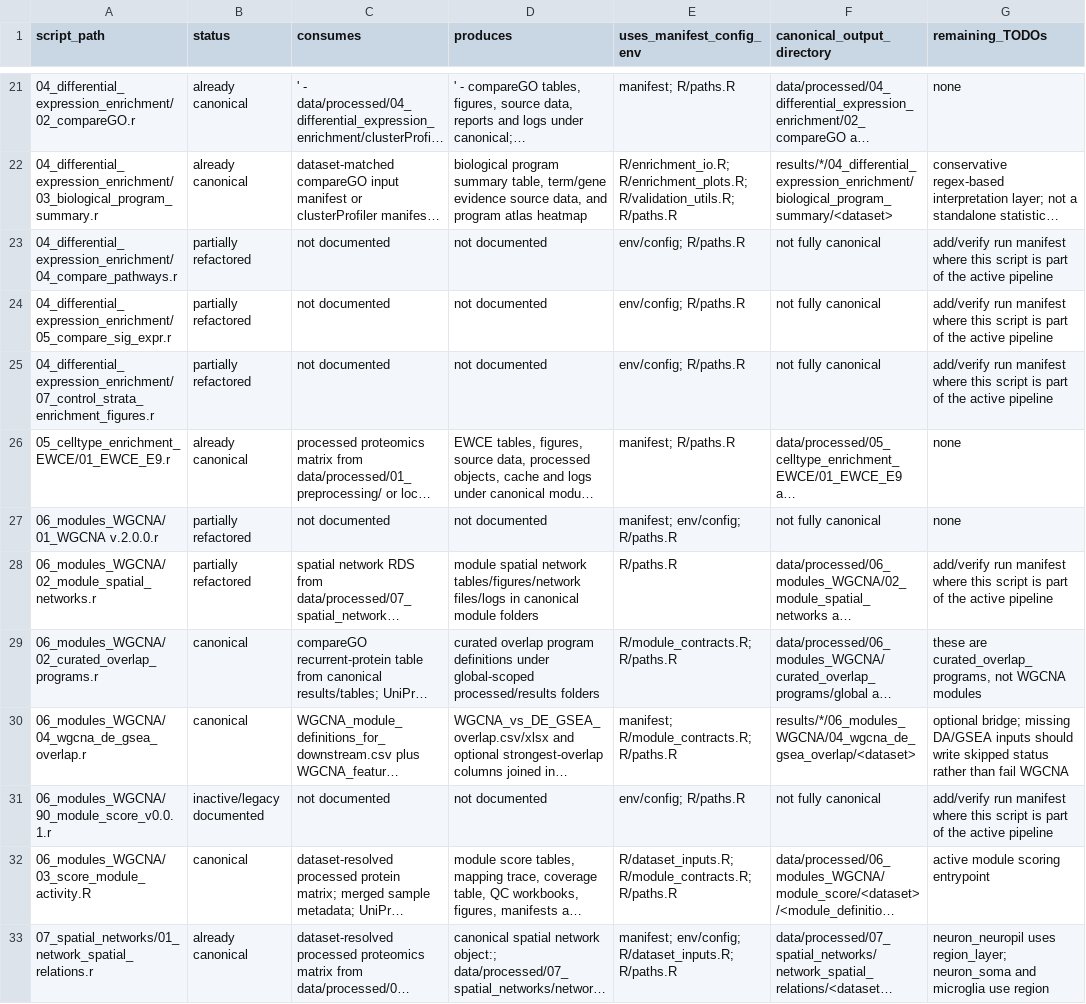
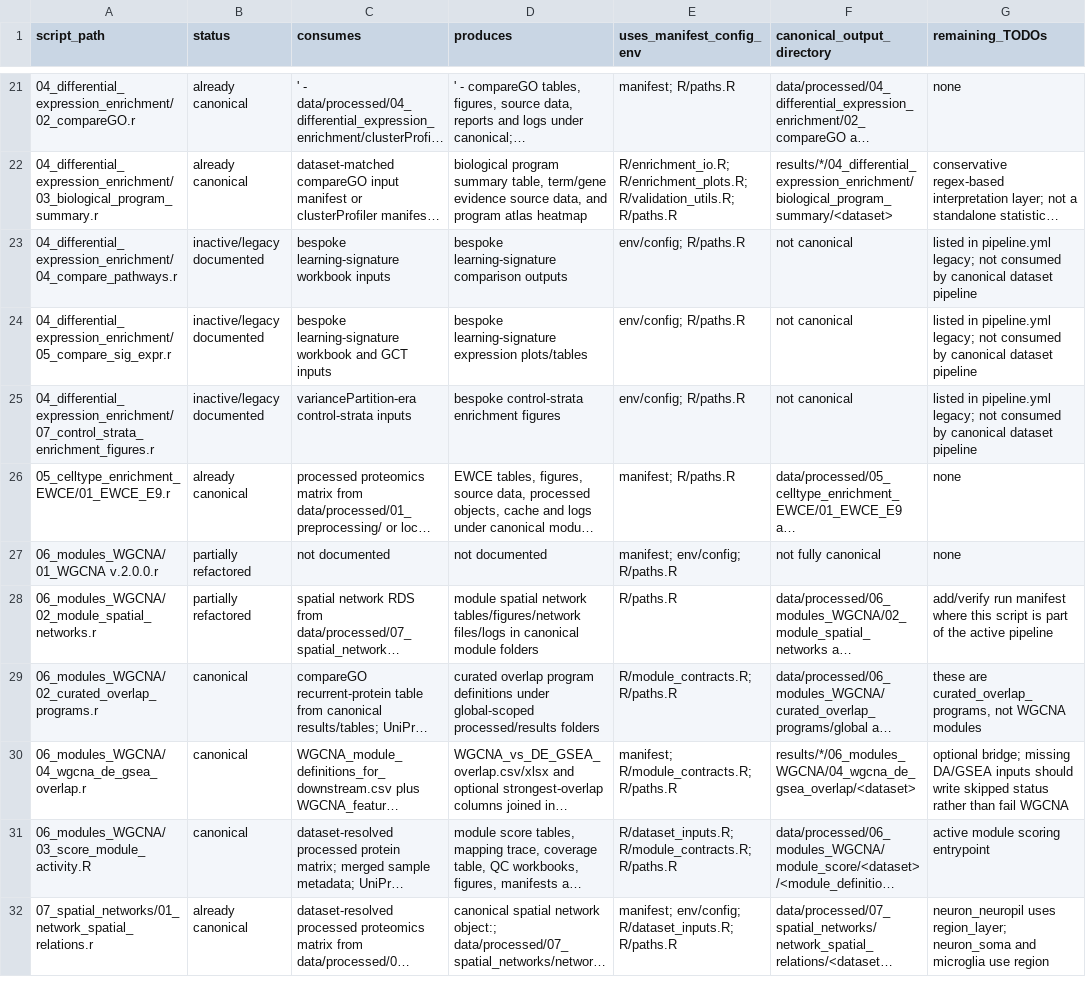
Before and after one commit to topohl/pRoteomics, a TSV file: docs/active_script_io_audit.tsv, drawn as a sheet; only a part is shown, gaps mark what is left out; long unchanged cells end in …; the diff names each change by its address in the sheet, - before the commit and + after, or states it on an @@ line.

Commit message:
Mark enrichment scripts as legacy; remove obsolete entry
Update docs/active_script_io_audit.tsv to mark 04_compare_pathways.r, 05_compare_sig_expr.r, and 07_control_strata_enrichment_figures.r as "inactive/legacy documented", replace their previous "partially refactored" notes with bespoke/legacy input-output descriptions and note they are listed in pipeline.yml legacy and not consumed by the canonical pipeline. Also remove the obsolete 06_modules_WGCNA/90_module_score_v0.0.1.r audit entry.

```diff
--- a/docs/active_script_io_audit.tsv
+++ b/docs/active_script_io_audit.tsv
-B23:B25 (status): partially refactored
+B23:B25 (status): inactive/legacy documented
-C23 (consumes): not documented
+C23 (consumes): bespoke learning-signature workbook inputs
-D23 (produces): not documented
+D23 (produces): bespoke learning-signature comparison outputs
-F23:F25 (canonical_output_directory): not fully canonical
+F23:F25 (canonical_output_directory): not canonical
-G23:G25 (remaining_TODOs): add/verify run manifest where this script is part of the active pipeline
+G23:G25 (remaining_TODOs): listed in pipeline.yml legacy; not consumed by canonical dataset pipeline
-C24 (consumes): not documented
+C24 (consumes): bespoke learning-signature workbook and GCT inputs
-D24 (produces): not documented
+D24 (produces): bespoke learning-signature expression plots/tables
-C25 (consumes): not documented
+C25 (consumes): variancePartition-era control-strata inputs
-D25 (produces): not documented
+D25 (produces): bespoke control-strata enrichment figures
-row 31: 06_modules_WGCNA/90_module_score_v0.0.1.r | inactive/legacy documented | not documented | not documented | env/config; R/paths.R | not fully canonical | add/verify run manifest where this script is part of the active pipeline
```
